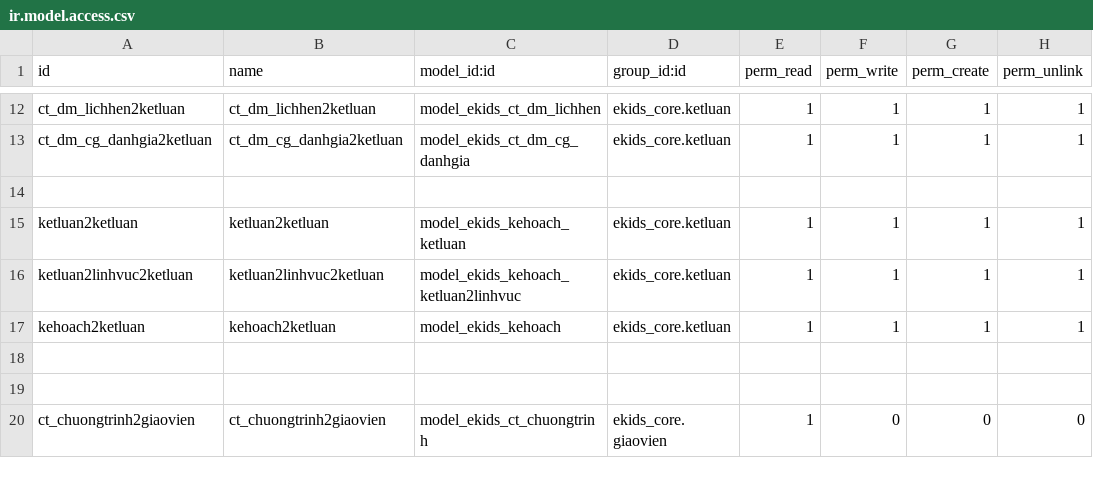
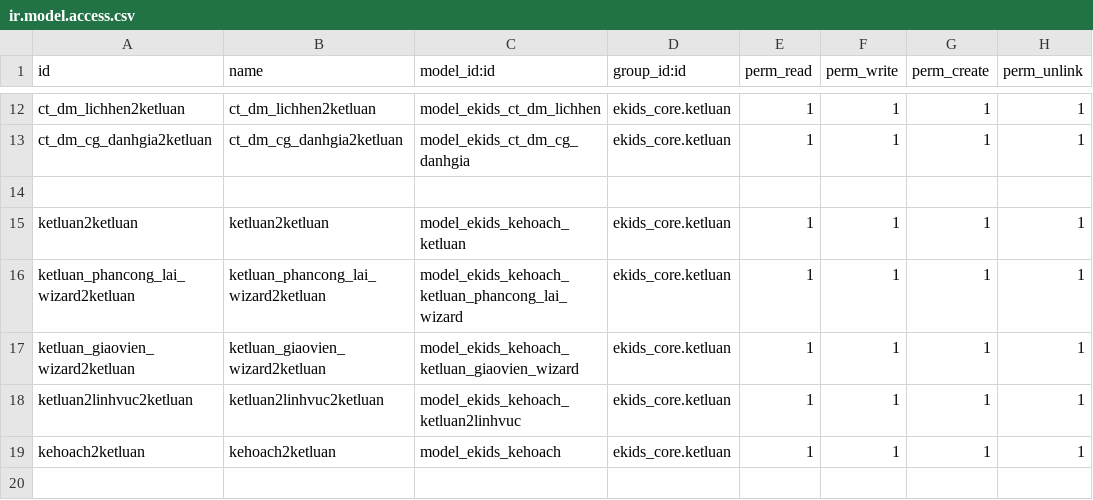
Before and after one commit to liemnn/evddn, a CSV file: custom-addons/ekids_canthiep/security/ir.model.access.csv, drawn as a sheet; only a part is shown, gaps mark what is left out; the shorter side is filled out with more unchanged rows.

```diff
--- a/custom-addons/ekids_canthiep/security/ir.model.access.csv
+++ b/custom-addons/ekids_canthiep/security/ir.model.access.csv
@@ -15,2 +15,4 @@ ct_dm_cg_danhgia2ketluan,ct_dm_cg_danhgia2ketluan,model_ekids_ct_dm_cg_danhgia,e
 ketluan2ketluan,ketluan2ketluan,model_ekids_kehoach_ketluan,ekids_core.ketluan,1,1,1,1
+ketluan_phancong_lai_wizard2ketluan,ketluan_phancong_lai_wizard2ketluan,model_ekids_kehoach_ketluan_phancong_lai_wizard,ekids_core.ketluan,1,1,1,1
+ketluan_giaovien_wizard2ketluan,ketluan_giaovien_wizard2ketluan,model_ekids_kehoach_ketluan_giaovien_wizard,ekids_core.ketluan,1,1,1,1
 ketluan2linhvuc2ketluan,ketluan2linhvuc2ketluan,model_ekids_kehoach_ketluan2linhvuc,ekids_core.ketluan,1,1,1,1
```
Also changed, not shown: 9 other files.
